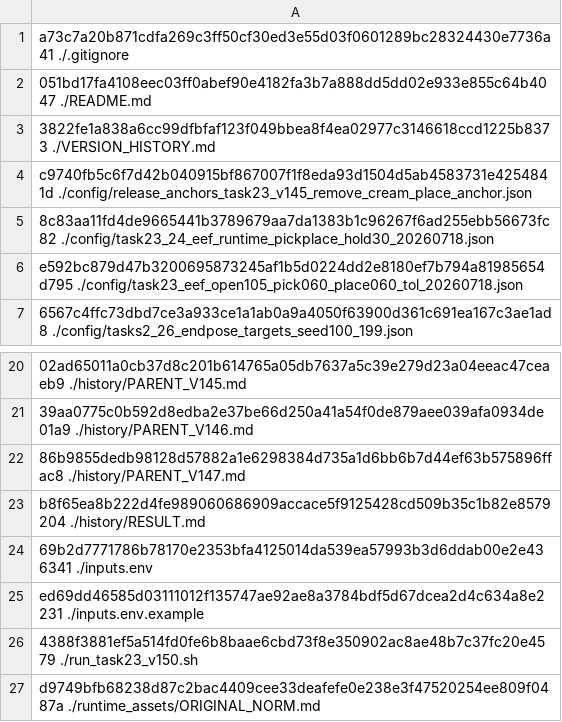
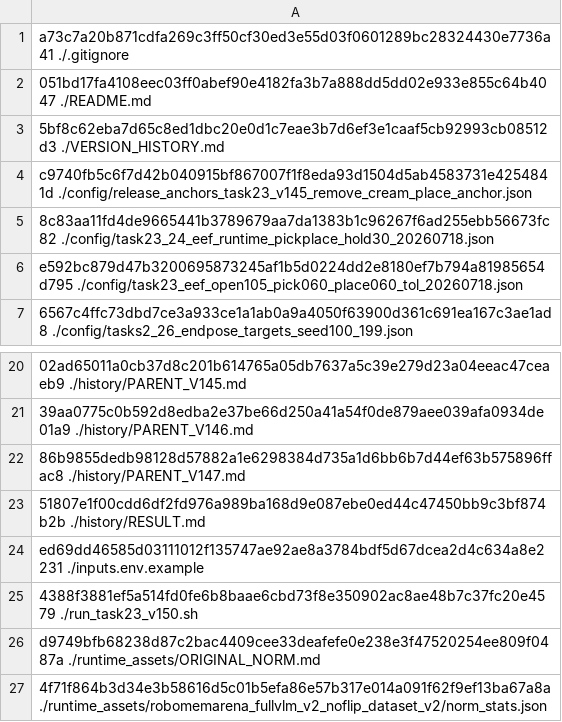
Before and after one commit to wpyaoxueros/robomemarena-microwave-campaign, a TSV file: ARTIFACT_SHA256.tsv, drawn as a sheet; only a part is shown, gaps mark what is left out; the shorter side is filled out with more unchanged rows; the diff names each change by its address in the sheet, - before the commit and + after, or states it on an @@ line.

```diff
--- a/ARTIFACT_SHA256.tsv
+++ b/ARTIFACT_SHA256.tsv
-A3: 3822fe1a838a6cc99dfbfaf123f049bbea8f4ea02977c3146618ccd1225b8373 ./VERSION_HISTORY.md
+A3: 5bf8c62eba7d65c8ed1dbc20e0d1c7eae3b7d6ef3e1caaf5cb92993cb08512d3 ./VERSION_HISTORY.md
-A23: b8f65ea8b222d4fe989060686909accace5f9125428cd509b35c1b82e8579204 ./history/RESULT.md
+A23: 51807e1f00cdd6df2fd976a989ba168d9e087ebe0ed44c47450bb9c3bf874b2b ./history/RESULT.md
-row 24: 69b2d7771786b78170e2353bfa4125014da539ea57993b3d6ddab00e2e436341 ./inputs.env
```
Also changed, not shown: 2 other files.
